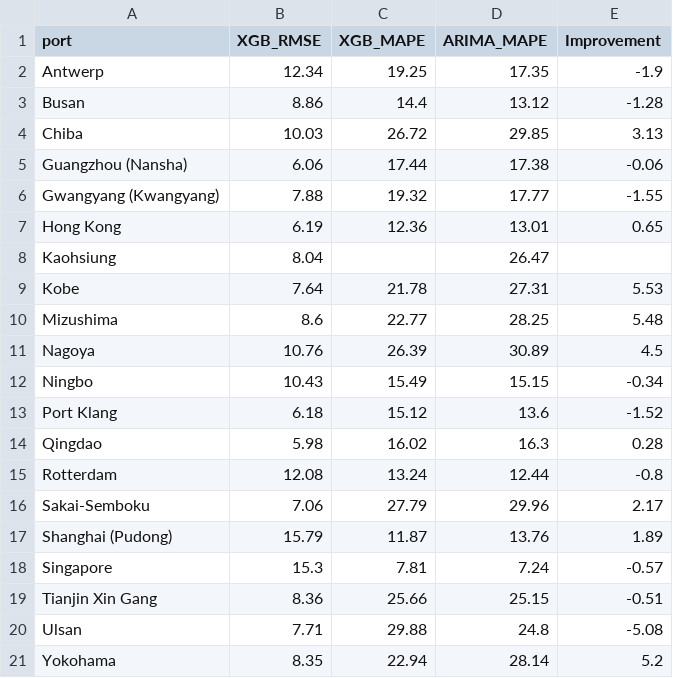
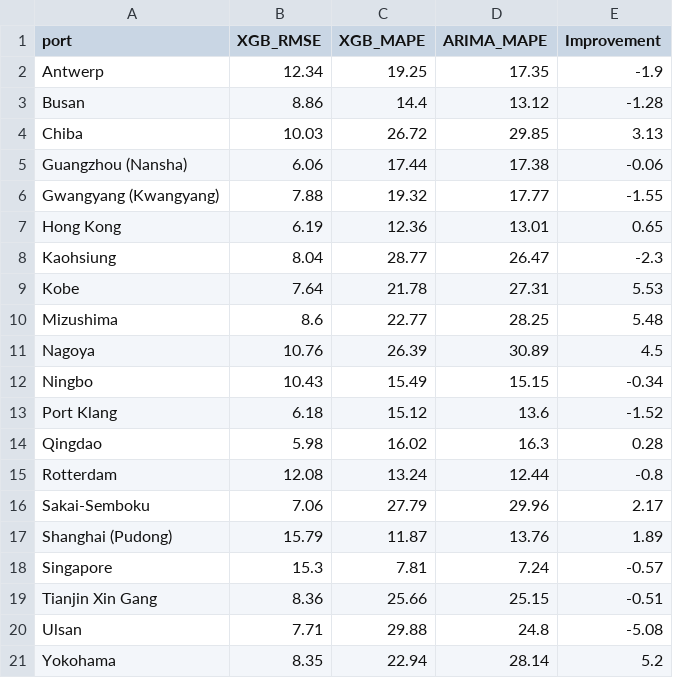
Before and after one commit to SushmitKar/SupplyPortDisruption, a CSV file: outputs/processed/xgb_results.csv, drawn as a sheet.

```diff
--- a/outputs/processed/xgb_results.csv
+++ b/outputs/processed/xgb_results.csv
@@ -7,3 +7,3 @@ Gwangyang (Kwangyang),7.88,19.32,17.77,-1.55
 Hong Kong,6.19,12.36,13.01,0.65
-Kaohsiung,8.04,,26.47,
+Kaohsiung,8.04,28.77,26.47,-2.3
 Kobe,7.64,21.78,27.31,5.53
```
Also changed, not shown: outputs/processed/final_comparison.csv, outputs/processed/significant_pairs.csv, 6 other files.
